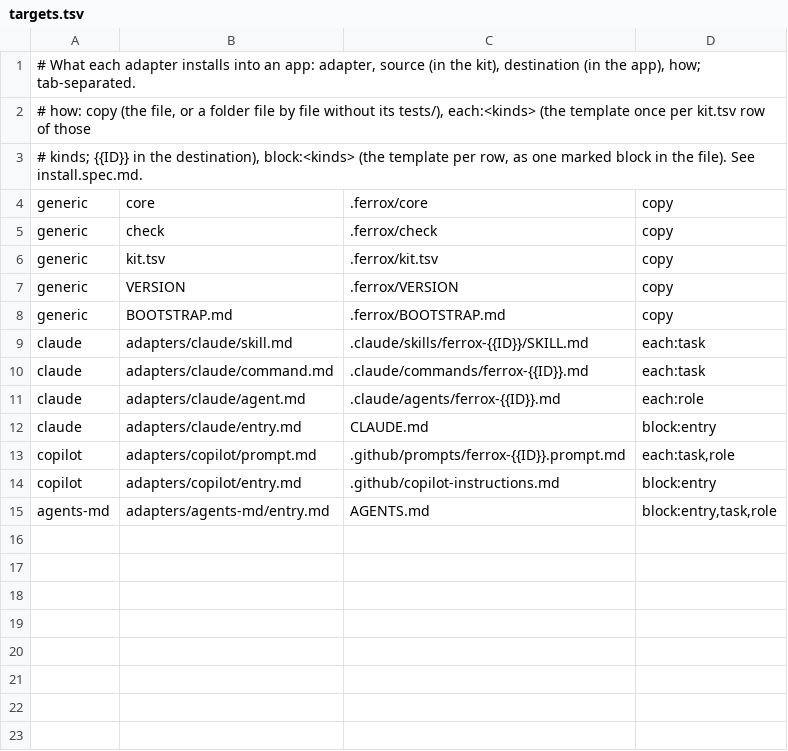
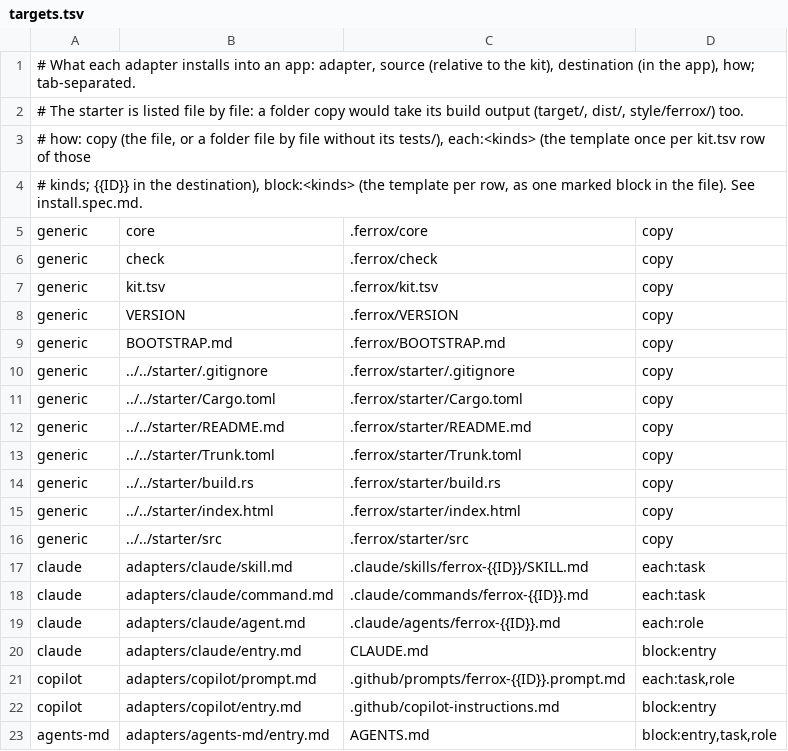
Before and after one commit to rbenitez22/ferrox-ui, a TSV file: ferrox-ui/agent-kit/install/targets.tsv, drawn as a sheet.

Commit message:
Ship the starter in the agent kit, so a new app needs no docs to begin

```diff
--- a/ferrox-ui/agent-kit/install/targets.tsv
+++ b/ferrox-ui/agent-kit/install/targets.tsv
@@ -1,2 +1,3 @@
-# What each adapter installs into an app: adapter, source (in the kit), destination (in the app), how; tab-separated.
+# What each adapter installs into an app: adapter, source (relative to the kit), destination (in the app), how; tab-separated.
+# The starter is listed file by file: a folder copy would take its build output (target/, dist/, style/ferrox/) too.
 # how: copy (the file, or a folder file by file without its tests/), each:<kinds> (the template once per kit.tsv row of those
@@ -8,2 +9,9 @@ generic	VERSION	.ferrox/VERSION	copy
 generic	BOOTSTRAP.md	.ferrox/BOOTSTRAP.md	copy
+generic	../../starter/.gitignore	.ferrox/starter/.gitignore	copy
+generic	../../starter/Cargo.toml	.ferrox/starter/Cargo.toml	copy
+generic	../../starter/README.md	.ferrox/starter/README.md	copy
+generic	../../starter/Trunk.toml	.ferrox/starter/Trunk.toml	copy
+generic	../../starter/build.rs	.ferrox/starter/build.rs	copy
+generic	../../starter/index.html	.ferrox/starter/index.html	copy
+generic	../../starter/src	.ferrox/starter/src	copy
 claude	adapters/claude/skill.md	.claude/skills/ferrox-{{ID}}/SKILL.md	each:task
```
Also changed, not shown: 7 other files.
